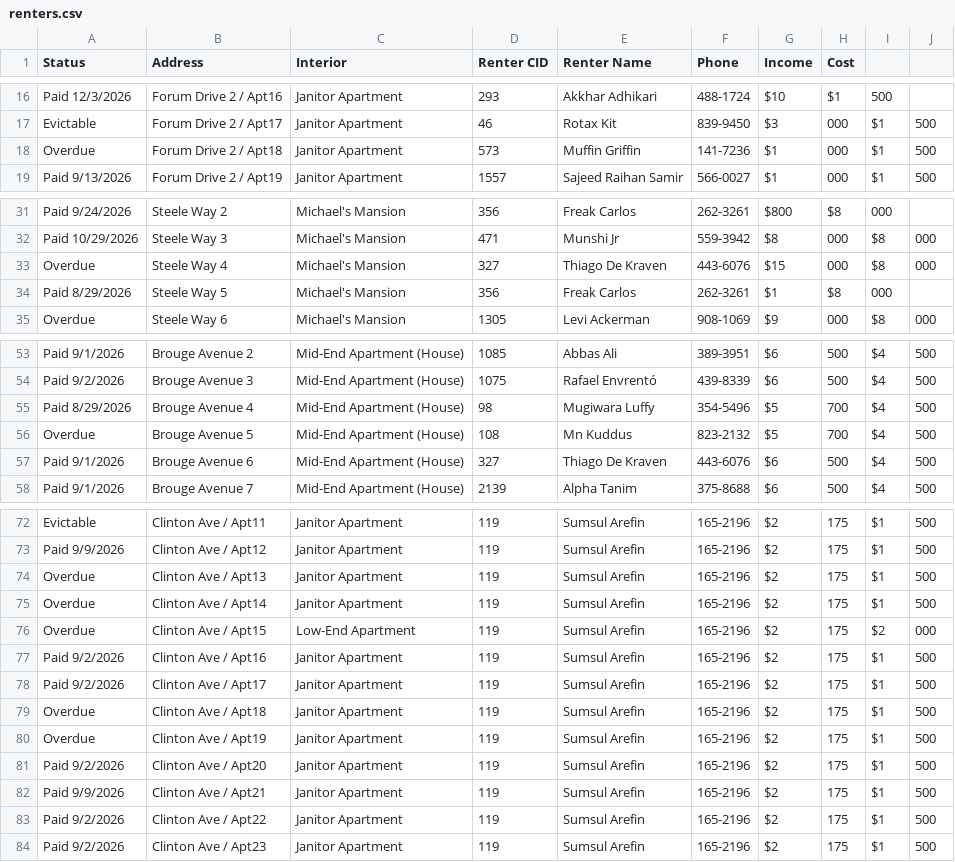
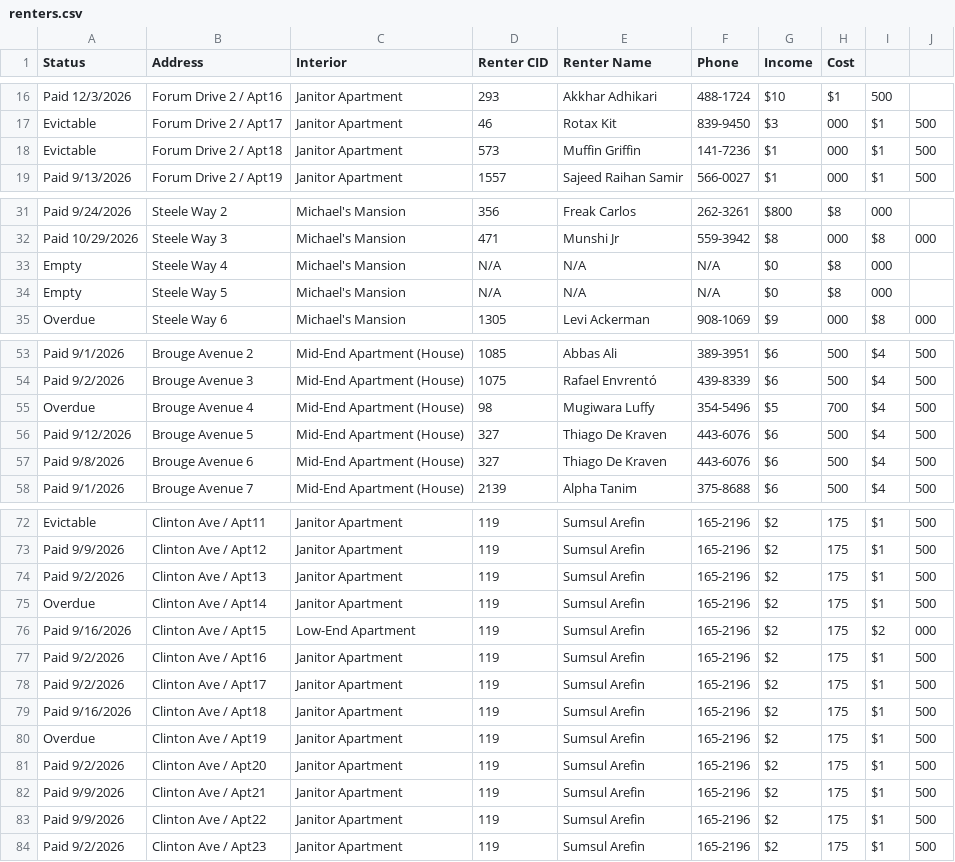
Before and after one commit to BlackBox-cmd/Adhikari-Builders, a CSV file: renters.csv, drawn as a sheet; only a part is shown, gaps mark what is left out; the diff covers the shown part only.

```diff
--- a/renters.csv
+++ b/renters.csv
@@ -17,3 +17,3 @@ Paid 12/3/2026,Forum Drive 2 / Apt16,Janitor Apartment,293,Akkhar Adhikari,488-1
 Evictable,Forum Drive 2 / Apt17,Janitor Apartment,46,Rotax Kit,839-9450,$3,000,$1,500
-Overdue,Forum Drive 2 / Apt18,Janitor Apartment,573,Muffin Griffin,141-7236,$1,000,$1,500
+Evictable,Forum Drive 2 / Apt18,Janitor Apartment,573,Muffin Griffin,141-7236,$1,000,$1,500
 Paid 9/13/2026,Forum Drive 2 / Apt19,Janitor Apartment,1557,Sajeed Raihan Samir,566-0027,$1,000,$1,500
@@ -32,4 +32,4 @@ Paid 9/24/2026,Steele Way 2,Michael's Mansion,356,Freak Carlos,262-3261,$800,$8,
 Paid 10/29/2026,Steele Way 3,Michael's Mansion,471,Munshi Jr,559-3942,$8,000,$8,000
-Overdue,Steele Way 4,Michael's Mansion,327,Thiago De Kraven,443-6076,$15,000,$8,000
-Paid 8/29/2026,Steele Way 5,Michael's Mansion,356,Freak Carlos,262-3261,$1,$8,000
+Empty,Steele Way 4,Michael's Mansion,N/A,N/A,N/A,$0,$8,000
+Empty,Steele Way 5,Michael's Mansion,N/A,N/A,N/A,$0,$8,000
 Overdue,Steele Way 6,Michael's Mansion,1305,Levi Ackerman,908-1069,$9,000,$8,000
@@ -54,5 +54,5 @@ Paid 9/1/2026,Brouge Avenue 2,Mid-End Apartment (House),1085,Abbas Ali,389-3951,
 Paid 9/2/2026,Brouge Avenue 3,Mid-End Apartment (House),1075,Rafael Envrentó,439-8339,$6,500,$4,500
-Paid 8/29/2026,Brouge Avenue 4,Mid-End Apartment (House),98,Mugiwara Luffy,354-5496,$5,700,$4,500
-Overdue,Brouge Avenue 5,Mid-End Apartment (House),108,Mn Kuddus,823-2132,$5,700,$4,500
-Paid 9/1/2026,Brouge Avenue 6,Mid-End Apartment (House),327,Thiago De Kraven,443-6076,$6,500,$4,500
+Overdue,Brouge Avenue 4,Mid-End Apartment (House),98,Mugiwara Luffy,354-5496,$5,700,$4,500
+Paid 9/12/2026,Brouge Avenue 5,Mid-End Apartment (House),327,Thiago De Kraven,443-6076,$6,500,$4,500
+Paid 9/8/2026,Brouge Avenue 6,Mid-End Apartment (House),327,Thiago De Kraven,443-6076,$6,500,$4,500
 Paid 9/1/2026,Brouge Avenue 7,Mid-End Apartment (House),2139,Alpha Tanim,375-8688,$6,500,$4,500
@@ -73,8 +73,8 @@ Evictable,Clinton Ave / Apt11,Janitor Apartment,119,Sumsul Arefin,165-2196,$2,17
 Paid 9/9/2026,Clinton Ave / Apt12,Janitor Apartment,119,Sumsul Arefin,165-2196,$2,175,$1,500
-Overdue,Clinton Ave / Apt13,Janitor Apartment,119,Sumsul Arefin,165-2196,$2,175,$1,500
+Paid 9/2/2026,Clinton Ave / Apt13,Janitor Apartment,119,Sumsul Arefin,165-2196,$2,175,$1,500
 Overdue,Clinton Ave / Apt14,Janitor Apartment,119,Sumsul Arefin,165-2196,$2,175,$1,500
-Overdue,Clinton Ave / Apt15,Low-End Apartment,119,Sumsul Arefin,165-2196,$2,175,$2,000
+Paid 9/16/2026,Clinton Ave / Apt15,Low-End Apartment,119,Sumsul Arefin,165-2196,$2,175,$2,000
 Paid 9/2/2026,Clinton Ave / Apt16,Janitor Apartment,119,Sumsul Arefin,165-2196,$2,175,$1,500
 Paid 9/2/2026,Clinton Ave / Apt17,Janitor Apartment,119,Sumsul Arefin,165-2196,$2,175,$1,500
-Overdue,Clinton Ave / Apt18,Janitor Apartment,119,Sumsul Arefin,165-2196,$2,175,$1,500
+Paid 9/16/2026,Clinton Ave / Apt18,Janitor Apartment,119,Sumsul Arefin,165-2196,$2,175,$1,500
 Overdue,Clinton Ave / Apt19,Janitor Apartment,119,Sumsul Arefin,165-2196,$2,175,$1,500
@@ -82,3 +82,3 @@ Paid 9/2/2026,Clinton Ave / Apt20,Janitor Apartment,119,Sumsul Arefin,165-2196,$
 Paid 9/9/2026,Clinton Ave / Apt21,Janitor Apartment,119,Sumsul Arefin,165-2196,$2,175,$1,500
-Paid 9/2/2026,Clinton Ave / Apt22,Janitor Apartment,119,Sumsul Arefin,165-2196,$2,175,$1,500
+Paid 9/9/2026,Clinton Ave / Apt22,Janitor Apartment,119,Sumsul Arefin,165-2196,$2,175,$1,500
 Paid 9/2/2026,Clinton Ave / Apt23,Janitor Apartment,119,Sumsul Arefin,165-2196,$2,175,$1,500
```
Also changed, not shown: 1 edited cell elsewhere in this file, 1 other file.
